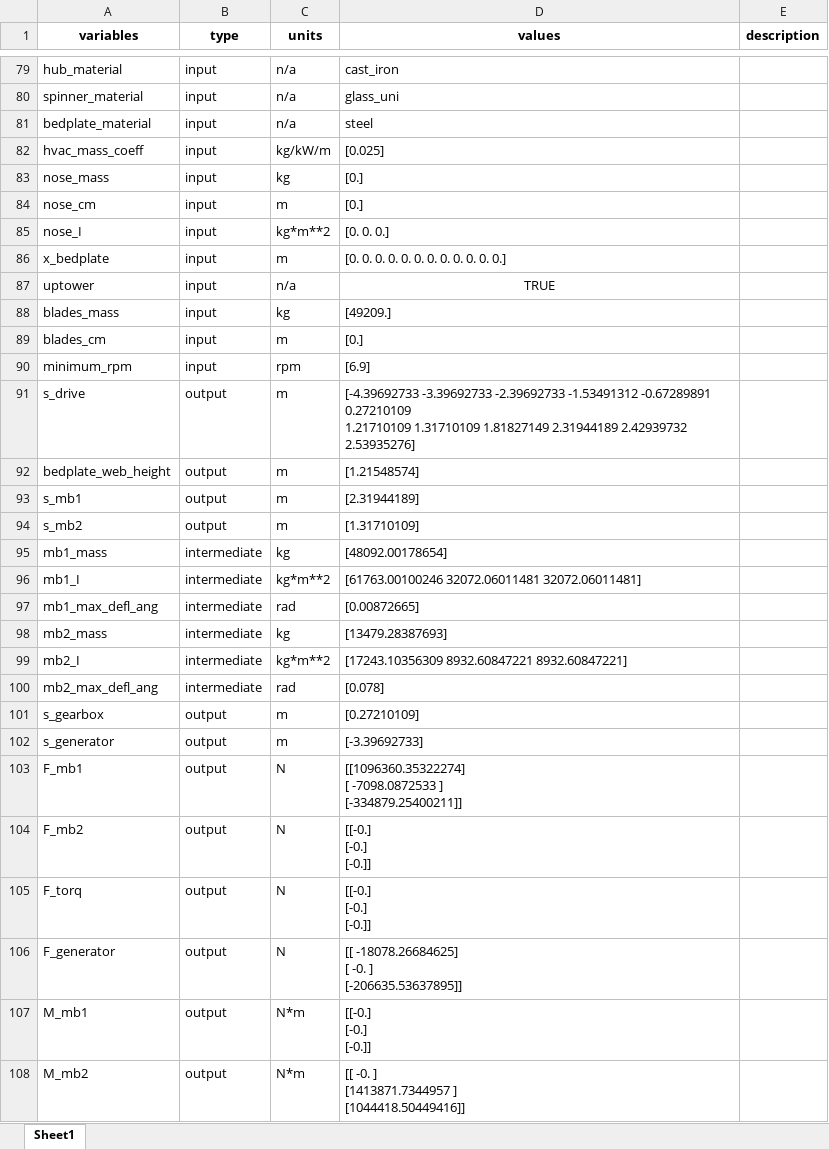
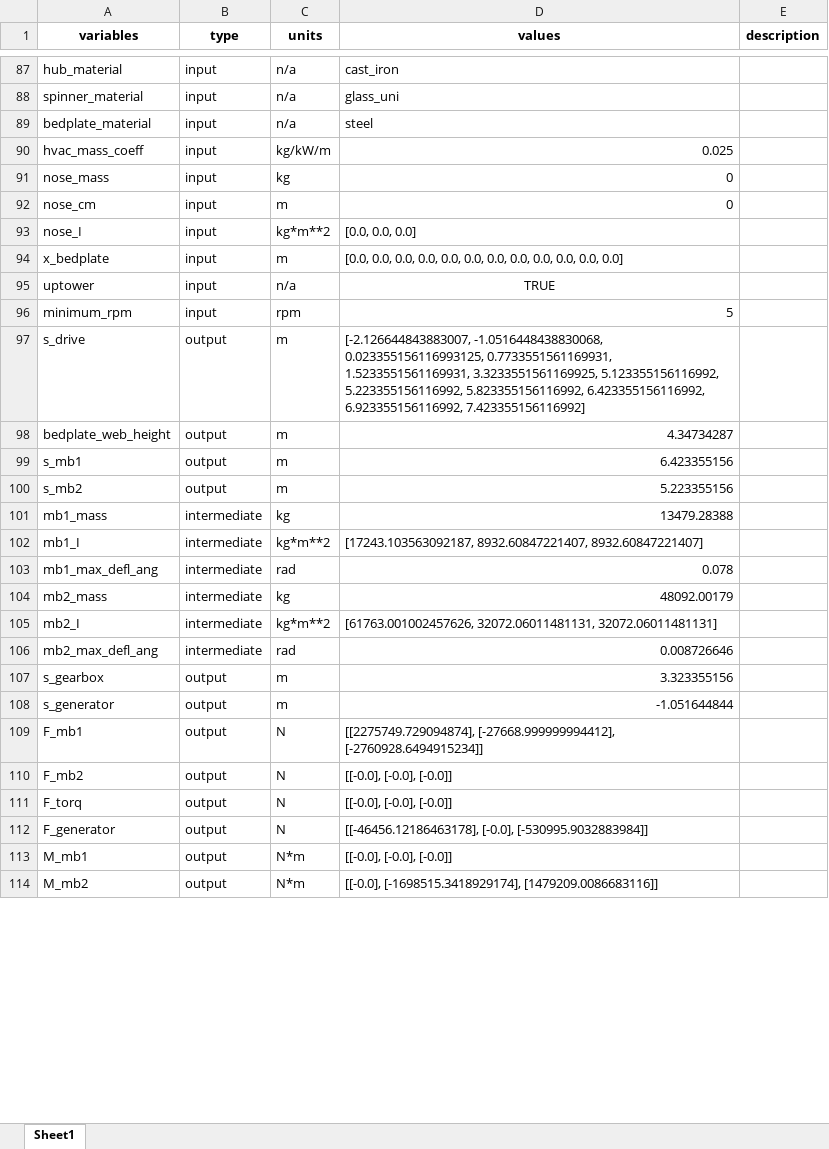
Before and after one commit to ibrahim-hanif/WISDEM, an Excel workbook: drivetrain_example.xlsx, sheet Sheet1, drawn as a sheet; only a part is shown, gaps mark what is left out; values as stored, in another font and other column widths than the file's, no borders; removed rows and columns are numbered as before the commit, all else as after; ↵ is a line break in a cell; the diff covers the shown part only; the diff names each change by its address in the sheet, - before the commit and + after, or states it on an @@ line.

```diff
--- a/drivetrain_example.xlsx (sheet Sheet1)
+++ b/drivetrain_example.xlsx (sheet Sheet1)
-D90 (values): [0.025]
+D90 (values): 0.025
-D91:D92 (values): [0.]
+D91:D92 (values): 0
-D93 (values): [0. 0. 0.]
+D93 (values): [0.0, 0.0, 0.0]
-D94 (values): [0. 0. 0. 0. 0. 0. 0. 0. 0. 0. 0. 0.]
+D94 (values): [0.0, 0.0, 0.0, 0.0, 0.0, 0.0, 0.0, 0.0, 0.0, 0.0, 0.0, 0.0]
-row 88: blades_mass | input | kg | [49209.]
-row 89: blades_cm | input | m | [0.]
-D96 (values): [6.9]
+D96 (values): 5
-D97 (values): [-4.39692733 -3.39692733 -2.39692733 -1.53491312 -0.67289891 0.27210109 ↵ 1.21710109 1.31710109 1.81827149 2.31944189 2.42939732 2.53935276]
+D97 (values): [-2.126644843883007, -1.0516448438830068, 0.023355156116993125, 0.7733551561169931, 1.5233551561169931, 3.3233551561169925, 5.123355156116992, 5.223355156116992, 5.823355156116992, 6.423355156116992, 6.923355156116992, 7.423355156116992]
-D98 (values): [1.21548574]
+D98 (values): 4.34734287
-D99 (values): [2.31944189]
+D99 (values): 6.423355156
-D100 (values): [1.31710109]
+D100 (values): 5.223355156
-D101 (values): [48092.00178654]
+D101 (values): 13479.28388
-D102 (values): [61763.00100246 32072.06011481 32072.06011481]
+D102 (values): [17243.103563092187, 8932.60847221407, 8932.60847221407]
-D103 (values): [0.00872665]
+D103 (values): 0.078
-D104 (values): [13479.28387693]
+D104 (values): 48092.00179
-D105 (values): [17243.10356309 8932.60847221 8932.60847221]
+D105 (values): [61763.001002457626, 32072.06011481131, 32072.06011481131]
-D106 (values): [0.078]
+D106 (values): 0.008726646
-D107 (values): [0.27210109]
+D107 (values): 3.323355156
-D108 (values): [-3.39692733]
+D108 (values): -1.051644844
-D109 (values): [[1096360.35322274] ↵ [ -7098.0872533 ] ↵ [-334879.25400211]]
+D109 (values): [[2275749.729094874], [-27668.999999994412], [-2760928.6494915234]]
-D110:D111 (values): [[-0.] ↵ [-0.] ↵ [-0.]]
+D110:D111 (values): [[-0.0], [-0.0], [-0.0]]
-D112 (values): [[ -18078.26684625] ↵ [ -0. ] ↵ [-206635.53637895]]
+D112 (values): [[-46456.12186463178], [-0.0], [-530995.9032883984]]
-D113 (values): [[-0.] ↵ [-0.] ↵ [-0.]]
+D113 (values): [[-0.0], [-0.0], [-0.0]]
-D114 (values): [[ -0. ] ↵ [1413871.7344957 ] ↵ [1044418.50449416]]
+D114 (values): [[-0.0], [-1698515.3418929174], [1479209.0086683116]]
```
Also changed, not shown: 8 added rows and 254 edited cells elsewhere in this sheet, examples/06_drivetrain/drivetrain_example.xlsx, outputs/refturb_output.xlsx, 42 other files.
